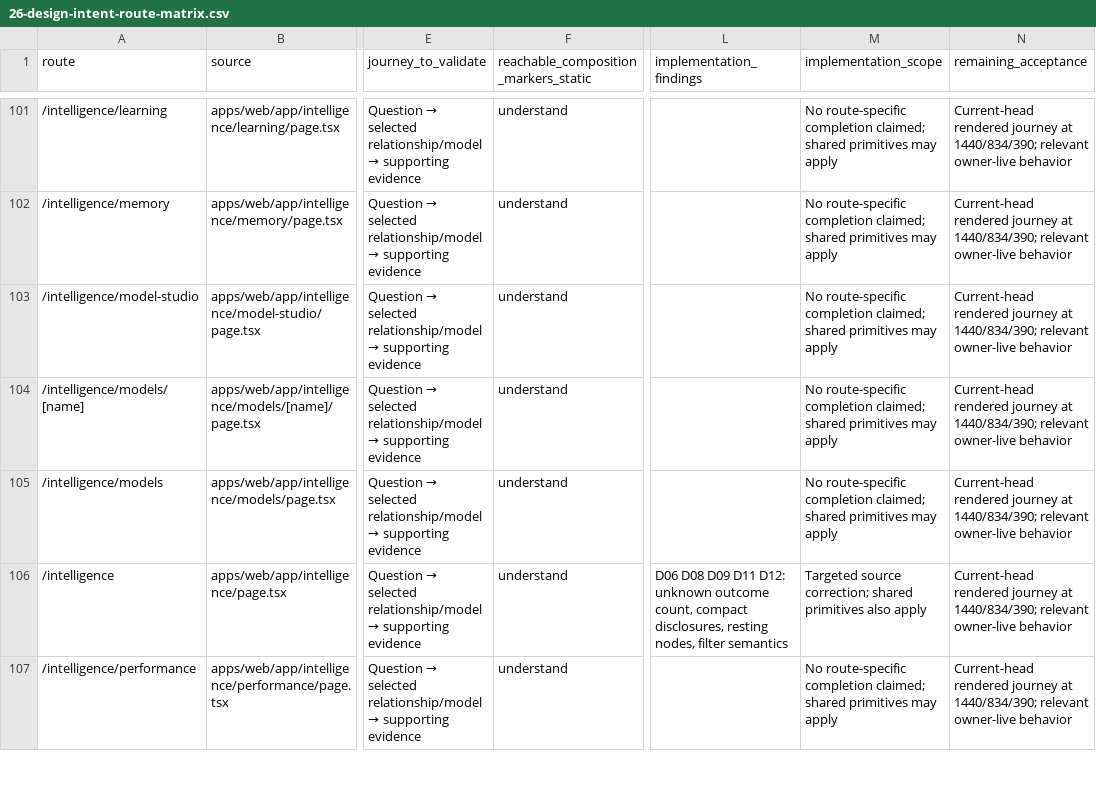
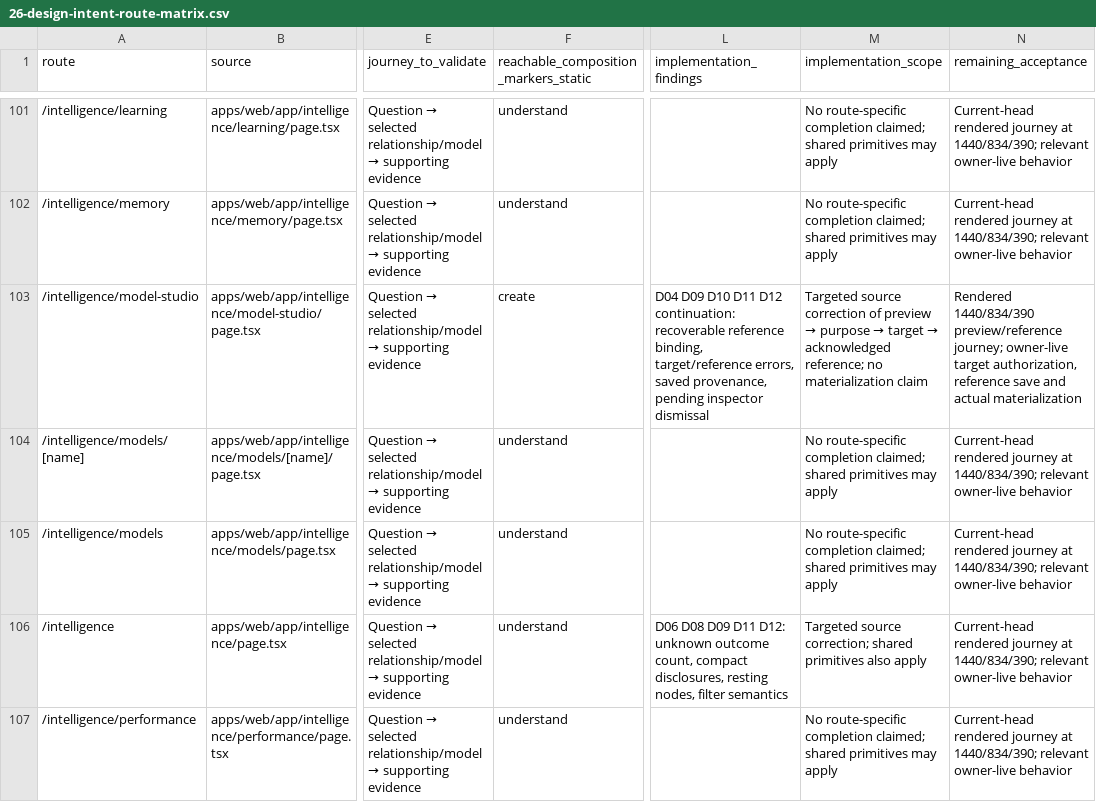
Before and after one commit to cesarbohjr/gravitre-saas-backend, a CSV file: docs/design/3.0-plus/26-design-intent-route-matrix.csv, drawn as a sheet; only a part is shown, gaps mark what is left out; the diff names each change by its address in the sheet, - before the commit and + after, or states it on an @@ line.

Commit message:
fix(studio): preserve reference review through save and refresh failures

```diff
--- a/docs/design/3.0-plus/26-design-intent-route-matrix.csv
+++ b/docs/design/3.0-plus/26-design-intent-route-matrix.csv
-F103: understand
+F103: create
-L103 (implementation_findings): (empty)
+L103 (implementation_findings): D04 D09 D10 D11 D12 continuation: recoverable reference binding, target/reference errors, saved provenance, pending inspector dismissal
@@ M103 (implementation_scope): No route-specific completion claimed; shared primitives may apply → Targeted source correction of preview → purpose → target → acknowledged reference; no materialization claim @@
-N103 (remaining_acceptance): Current-head rendered journey at 1440/834/390; relevant owner-live behavior
+N103 (remaining_acceptance): Rendered 1440/834/390 preview/reference journey; owner-live target authorization, reference save and actual materialization
```
Also changed, not shown: 8 other files.
